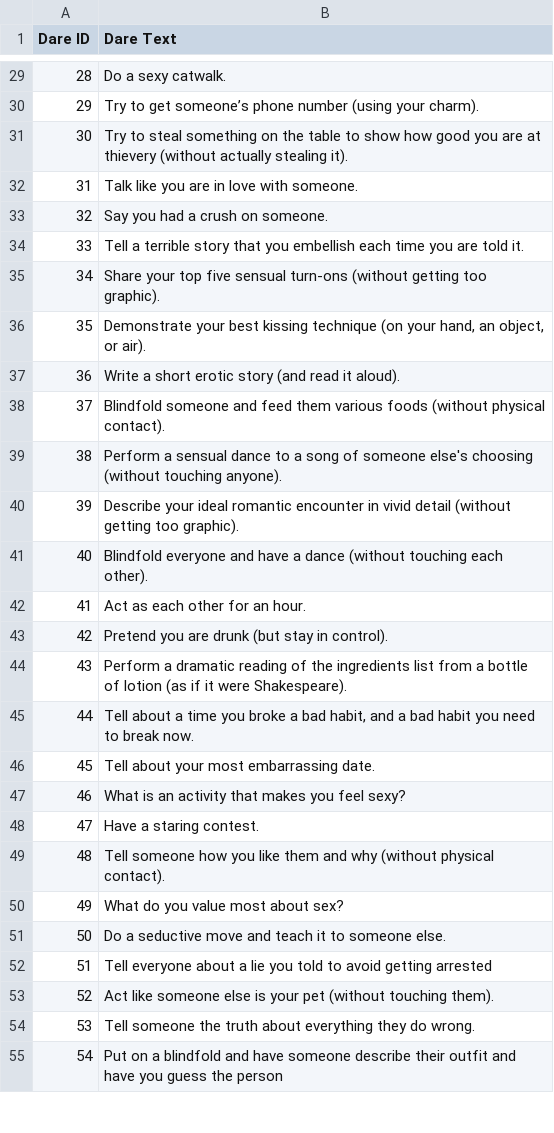
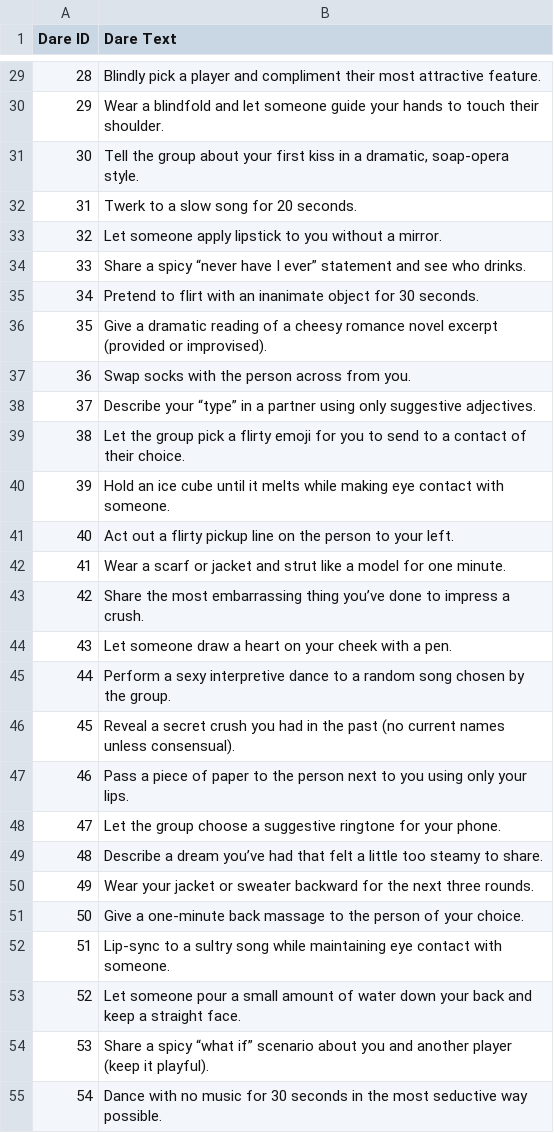
Before and after one commit to schandra29/StrangersAfterHours, a CSV file: r-rated-dares-template.csv, drawn as a sheet; only a part is shown, gaps mark what is left out; the diff covers the shown part only.

```diff
--- a/r-rated-dares-template.csv
+++ b/r-rated-dares-template.csv
@@ -29,27 +29,27 @@ Dare ID,Dare Text
-28,"Do a sexy catwalk."
-29,"Try to get someone’s phone number (using your charm)."
-30,"Try to steal something on the table to show how good you are at thievery (without actually stealing it)."
-31,"Talk like you are in love with someone."
-32,"Say you had a crush on someone."
-33,"Tell a terrible story that you embellish each time you are told it."
-34,"Share your top five sensual turn-ons (without getting too graphic)."
-35,"Demonstrate your best kissing technique (on your hand, an object, or air)."
-36,"Write a short erotic story (and read it aloud)."
-37,"Blindfold someone and feed them various foods (without physical contact)."
-38,"Perform a sensual dance to a song of someone else's choosing (without touching anyone)."
-39,"Describe your ideal romantic encounter in vivid detail (without getting too graphic)."
-40,"Blindfold everyone and have a dance (without touching each other)."
-41,"Act as each other for an hour."
-42,"Pretend you are drunk (but stay in control)."
-43,"Perform a dramatic reading of the ingredients list from a bottle of lotion (as if it were Shakespeare)."
-44,"Tell about a time you broke a bad habit, and a bad habit you need to break now."
-45,"Tell about your most embarrassing date."
-46,"What is an activity that makes you feel sexy?"
-47,"Have a staring contest."
-48,"Tell someone how you like them and why (without physical contact)."
-49,"What do you value most about sex?"
-50,"Do a seductive move and teach it to someone else."
-51,"Tell everyone about a lie you told to avoid getting arrested"
-52,"Act like someone else is your pet (without touching them)."
-53,"Tell someone the truth about everything they do wrong."
-54,"Put on a blindfold and have someone describe their outfit and have you guess the person"
+28,"Blindly pick a player and compliment their most attractive feature."
+29,"Wear a blindfold and let someone guide your hands to touch their shoulder."
+30,"Tell the group about your first kiss in a dramatic, soap-opera style."
+31,"Twerk to a slow song for 20 seconds."
+32,"Let someone apply lipstick to you without a mirror."
+33,"Share a spicy “never have I ever” statement and see who drinks."
+34,"Pretend to flirt with an inanimate object for 30 seconds."
+35,"Give a dramatic reading of a cheesy romance novel excerpt (provided or improvised)."
+36,"Swap socks with the person across from you."
+37,"Describe your “type” in a partner using only suggestive adjectives."
+38,"Let the group pick a flirty emoji for you to send to a contact of their choice."
+39,"Hold an ice cube until it melts while making eye contact with someone."
+40,"Act out a flirty pickup line on the person to your left."
+41,"Wear a scarf or jacket and strut like a model for one minute."
+42,"Share the most embarrassing thing you’ve done to impress a crush."
+43,"Let someone draw a heart on your cheek with a pen."
+44,"Perform a sexy interpretive dance to a random song chosen by the group."
+45,"Reveal a secret crush you had in the past (no current names unless consensual)."
+46,"Pass a piece of paper to the person next to you using only your lips."
+47,"Let the group choose a suggestive ringtone for your phone."
+48,"Describe a dream you’ve had that felt a little too steamy to share."
+49,"Wear your jacket or sweater backward for the next three rounds."
+50,"Give a one-minute back massage to the person of your choice."
+51,"Lip-sync to a sultry song while maintaining eye contact with someone."
+52,"Let someone pour a small amount of water down your back and keep a straight face."
+53,"Share a spicy “what if” scenario about you and another player (keep it playful)."
+54,"Dance with no music for 30 seconds in the most seductive way possible."
```
Also changed, not shown: 73 edited cells elsewhere in this file, 1 other file.
